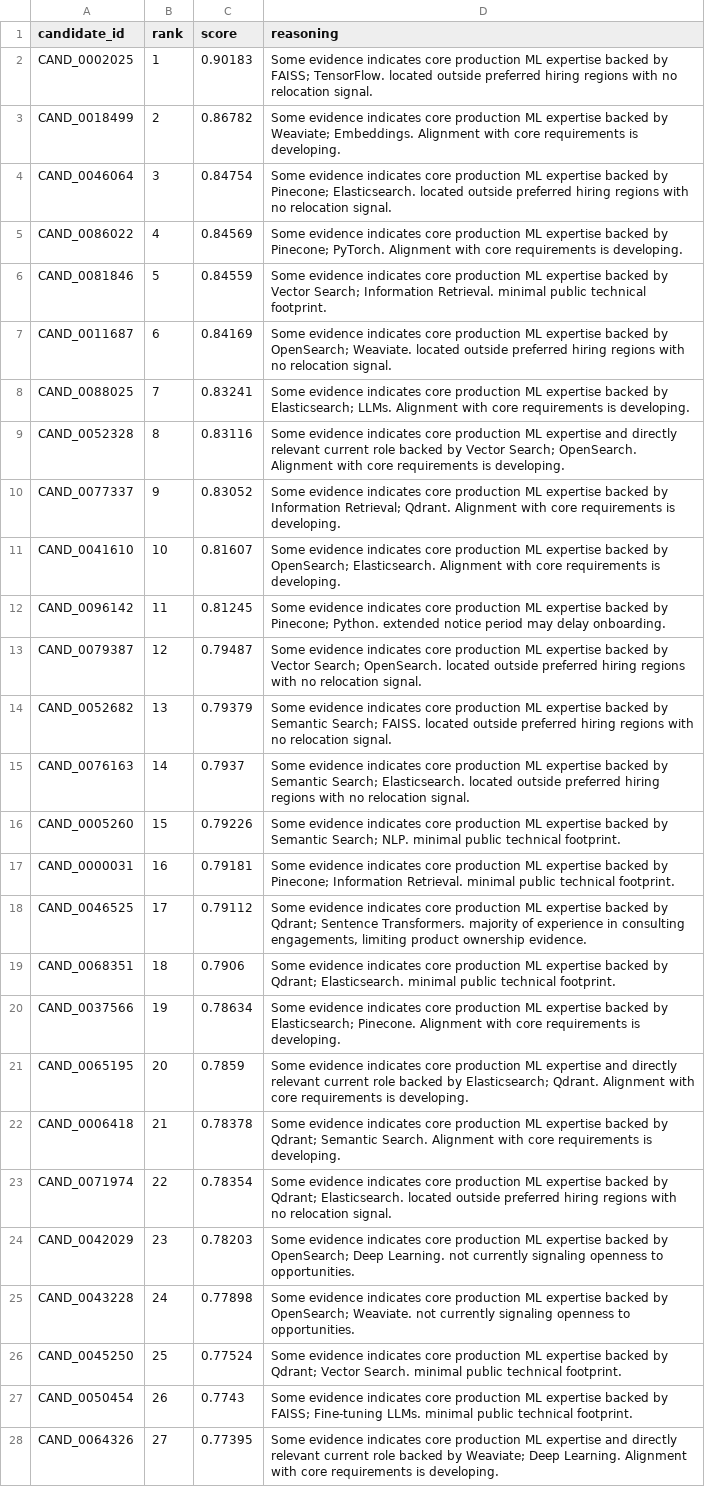
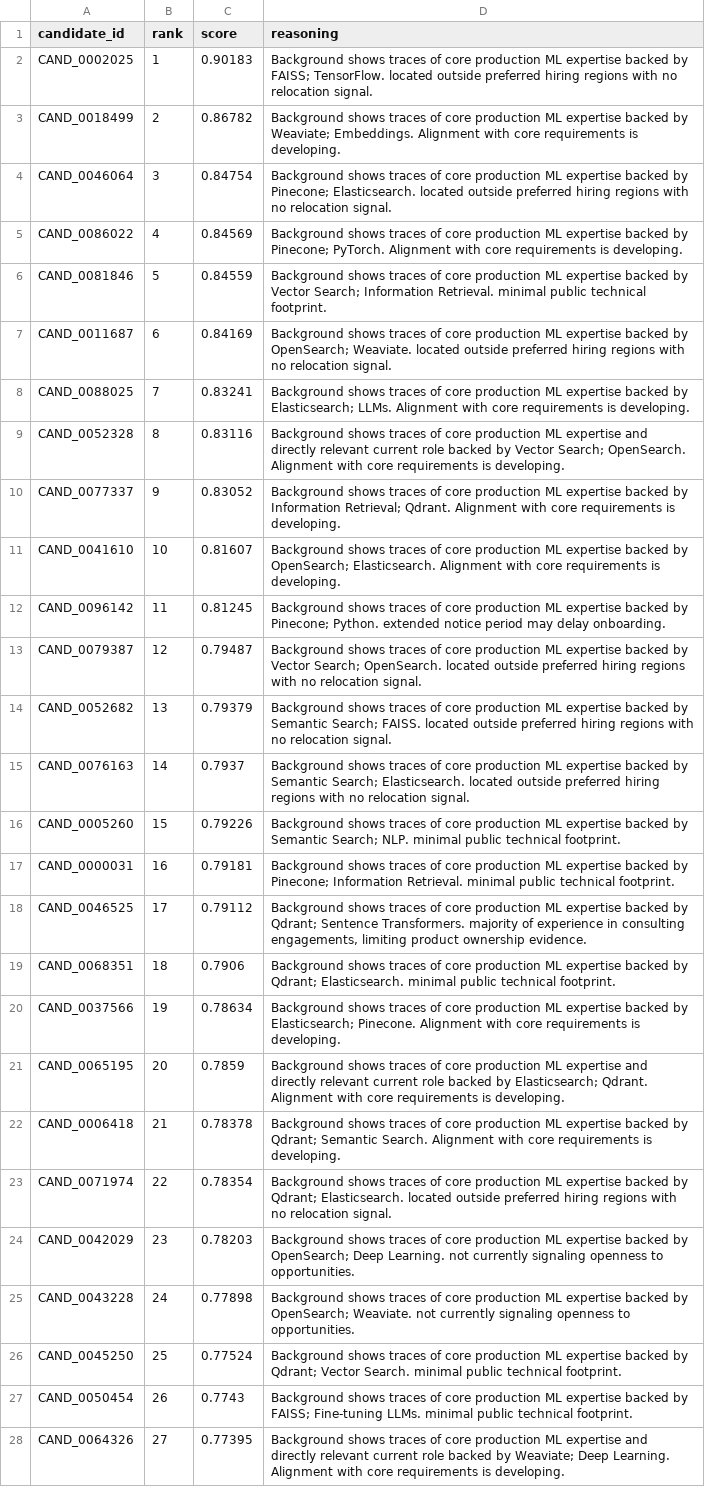
Before and after one commit to icarusiftctts/redrob_submission_icarus_flew, a CSV file: submission.csv, drawn as a sheet; only a part is shown; the diff covers the shown part only; the diff names each change by its address in the sheet, - before the commit and + after, or states it on an @@ line.

```diff
--- a/submission.csv
+++ b/submission.csv
-D2 (reasoning): Some evidence indicates core production…
+D2 (reasoning): Background shows traces of core production…
-D3 (reasoning): Some evidence indicates core production…
+D3 (reasoning): Background shows traces of core production…
-D4 (reasoning): Some evidence indicates core production…
+D4 (reasoning): Background shows traces of core production…
-D5 (reasoning): Some evidence indicates core production…
+D5 (reasoning): Background shows traces of core production…
-D6 (reasoning): Some evidence indicates core production…
+D6 (reasoning): Background shows traces of core production…
-D7 (reasoning): Some evidence indicates core production…
+D7 (reasoning): Background shows traces of core production…
-D8 (reasoning): Some evidence indicates core production…
+D8 (reasoning): Background shows traces of core production…
-D9 (reasoning): Some evidence indicates core production…
+D9 (reasoning): Background shows traces of core production…
-D10 (reasoning): Some evidence indicates core production…
+D10 (reasoning): Background shows traces of core production…
-D11 (reasoning): Some evidence indicates core production…
+D11 (reasoning): Background shows traces of core production…
-D12 (reasoning): Some evidence indicates core production…
+D12 (reasoning): Background shows traces of core production…
-D13 (reasoning): Some evidence indicates core production…
+D13 (reasoning): Background shows traces of core production…
-D14 (reasoning): Some evidence indicates core production…
+D14 (reasoning): Background shows traces of core production…
-D15 (reasoning): Some evidence indicates core production…
+D15 (reasoning): Background shows traces of core production…
-D16 (reasoning): Some evidence indicates core production…
+D16 (reasoning): Background shows traces of core production…
-D17 (reasoning): Some evidence indicates core production…
+D17 (reasoning): Background shows traces of core production…
-D18 (reasoning): Some evidence indicates core production…
+D18 (reasoning): Background shows traces of core production…
-D19 (reasoning): Some evidence indicates core production…
+D19 (reasoning): Background shows traces of core production…
-D20 (reasoning): Some evidence indicates core production…
+D20 (reasoning): Background shows traces of core production…
-D21 (reasoning): Some evidence indicates core production…
+D21 (reasoning): Background shows traces of core production…
-D22 (reasoning): Some evidence indicates core production…
+D22 (reasoning): Background shows traces of core production…
-D23 (reasoning): Some evidence indicates core production…
+D23 (reasoning): Background shows traces of core production…
-D24 (reasoning): Some evidence indicates core production…
+D24 (reasoning): Background shows traces of core production…
-D25 (reasoning): Some evidence indicates core production…
+D25 (reasoning): Background shows traces of core production…
-D26 (reasoning): Some evidence indicates core production…
+D26 (reasoning): Background shows traces of core production…
-D27 (reasoning): Some evidence indicates core production…
+D27 (reasoning): Background shows traces of core production…
-D28 (reasoning): Some evidence indicates core production…
+D28 (reasoning): Background shows traces of core production…
```
Also changed, not shown: 73 edited cells elsewhere in this file, 4 other files.
